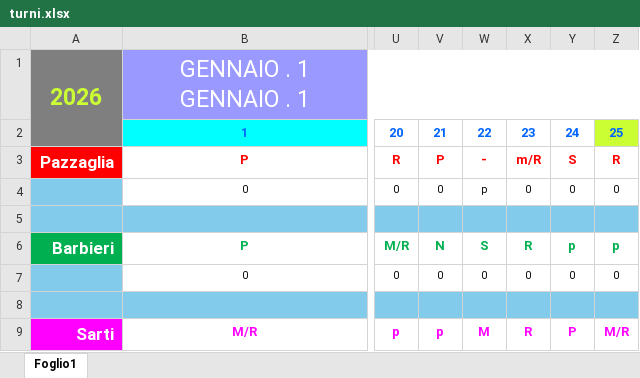
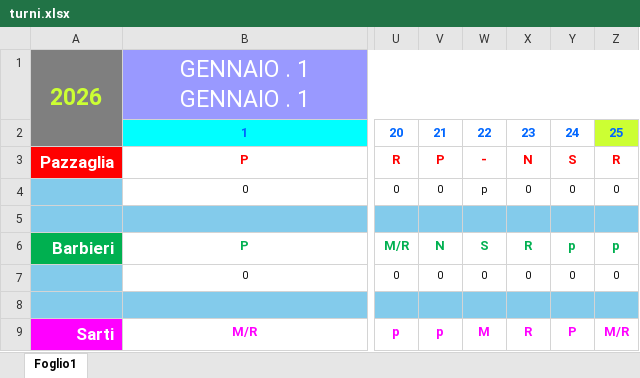
Before and after one commit to centrale118rsm-code/Turni-Autisti-2026-Rsm, an Excel workbook: turni.xlsx, sheet Foglio1, drawn as a sheet; only a part is shown, gaps mark what is left out; values as stored, in another font and other column widths than the file's, no borders; conditional formats not drawn; the diff names each change by its address in the sheet, - before the commit and + after, or states it on an @@ line.

Commit message:
Add files via upload

```diff
--- a/turni.xlsx (sheet Foglio1)
+++ b/turni.xlsx (sheet Foglio1)
-X3: m/R
+X3: N
```
